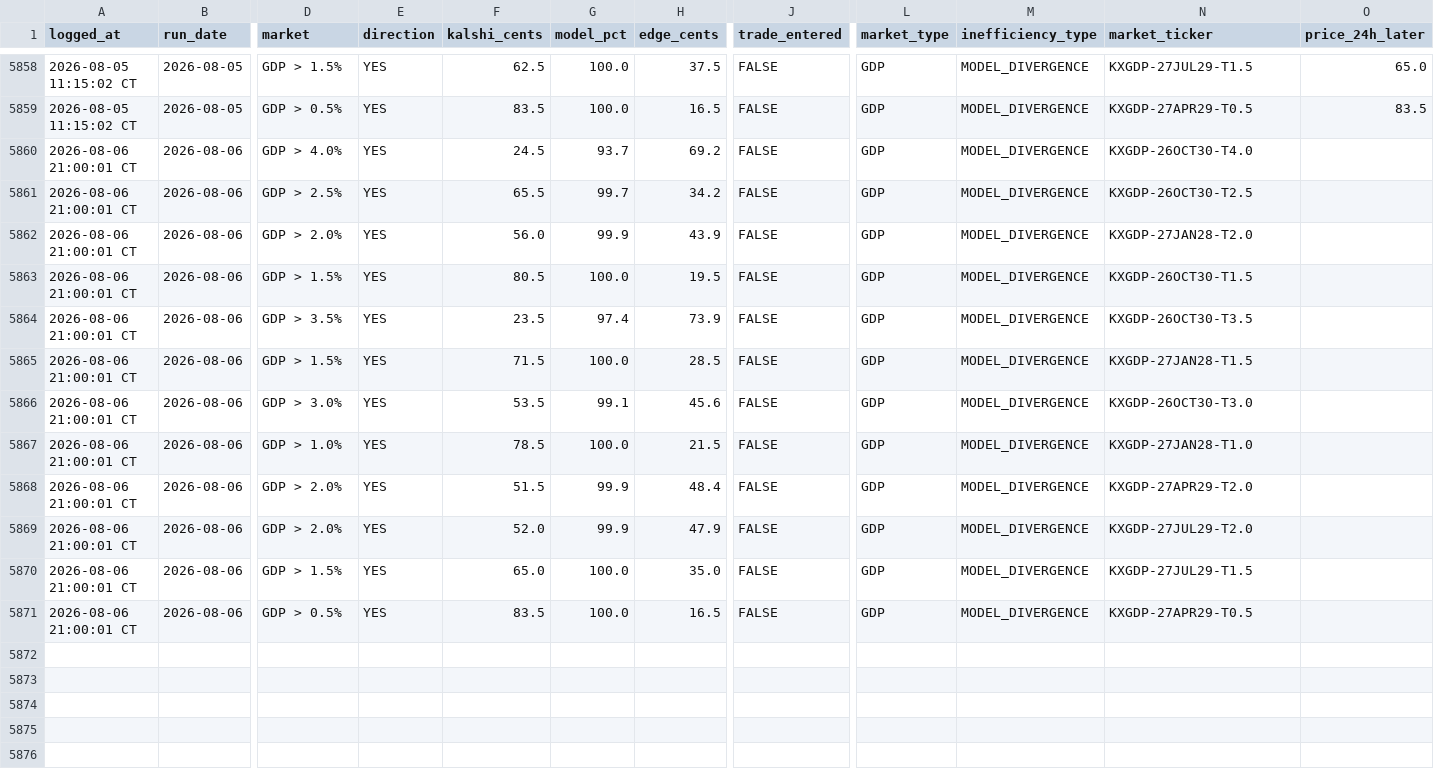
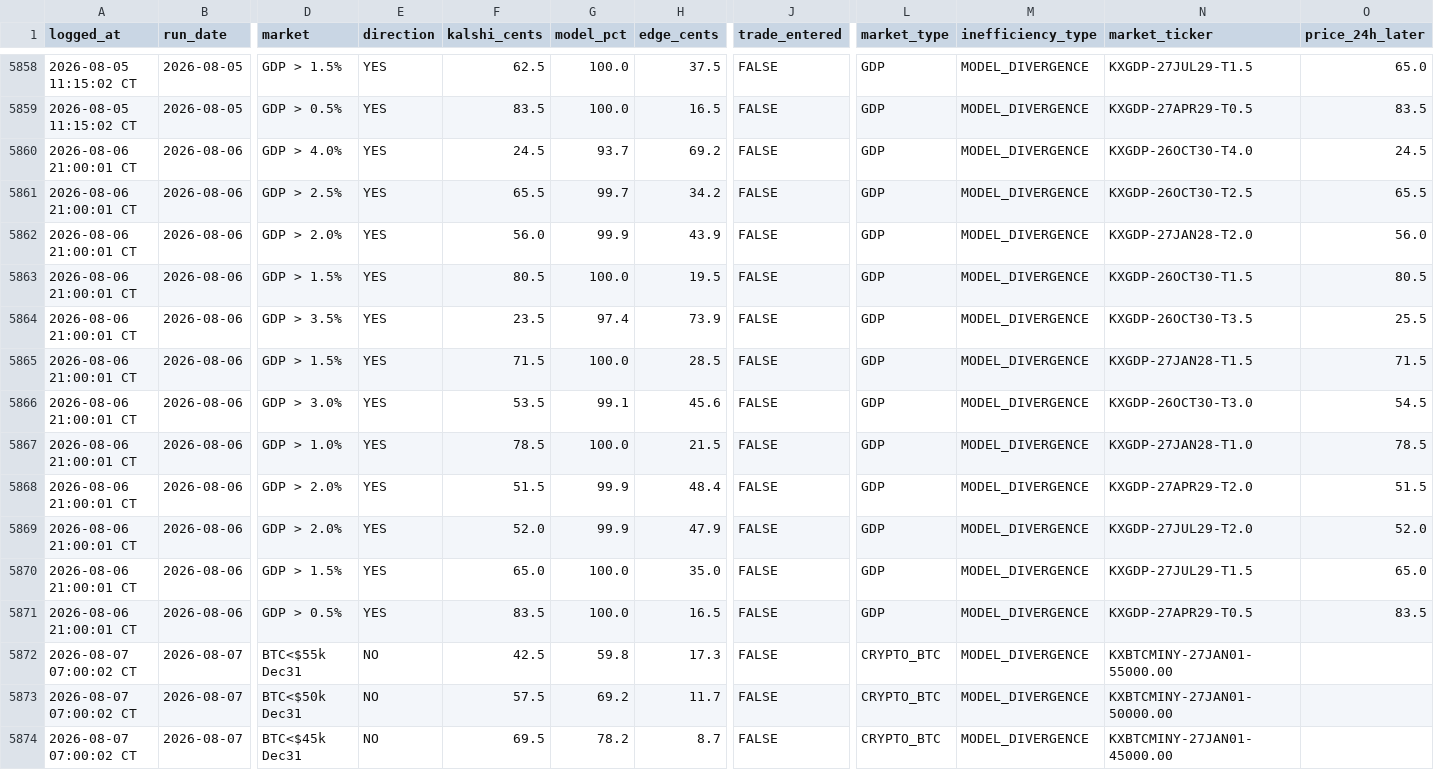
Before and after one commit to logain1964/KalshiBot-Dashboard, a CSV file: signals_log.csv, drawn as a sheet; only a part is shown, gaps mark what is left out; rows hold the shown columns only; the diff names each change by its address in the sheet, - before the commit and + after, or states it on an @@ line.

```diff
--- a/signals_log.csv
+++ b/signals_log.csv
-O5860 (price_24h_later): (empty)
+O5860 (price_24h_later): 24.5
-O5861 (price_24h_later): (empty)
+O5861 (price_24h_later): 65.5
-O5862 (price_24h_later): (empty)
+O5862 (price_24h_later): 56.0
-O5863 (price_24h_later): (empty)
+O5863 (price_24h_later): 80.5
-O5864 (price_24h_later): (empty)
+O5864 (price_24h_later): 25.5
-O5865 (price_24h_later): (empty)
+O5865 (price_24h_later): 71.5
-O5866 (price_24h_later): (empty)
+O5866 (price_24h_later): 54.5
-O5867 (price_24h_later): (empty)
+O5867 (price_24h_later): 78.5
-O5868 (price_24h_later): (empty)
+O5868 (price_24h_later): 51.5
-O5869 (price_24h_later): (empty)
+O5869 (price_24h_later): 52.0
-O5870 (price_24h_later): (empty)
+O5870 (price_24h_later): 65.0
-O5871 (price_24h_later): (empty)
+O5871 (price_24h_later): 83.5
+row 5872: 2026-08-07 07:00:02 CT | 2026-08-07 | BTC<$55k Dec31 | NO | 42.5 | 59.8 | 17.3 | FALSE | CRYPTO_BTC | MODEL_DIVERGENCE | KXBTCMINY-27JAN01-55000.00
+row 5873: 2026-08-07 07:00:02 CT | 2026-08-07 | BTC<$50k Dec31 | NO | 57.5 | 69.2 | 11.7 | FALSE | CRYPTO_BTC | MODEL_DIVERGENCE | KXBTCMINY-27JAN01-50000.00
+row 5874: 2026-08-07 07:00:02 CT | 2026-08-07 | BTC<$45k Dec31 | NO | 69.5 | 78.2 | 8.7 | FALSE | CRYPTO_BTC | MODEL_DIVERGENCE | KXBTCMINY-27JAN01-45000.00
```
Also changed, not shown: 4 other files.
